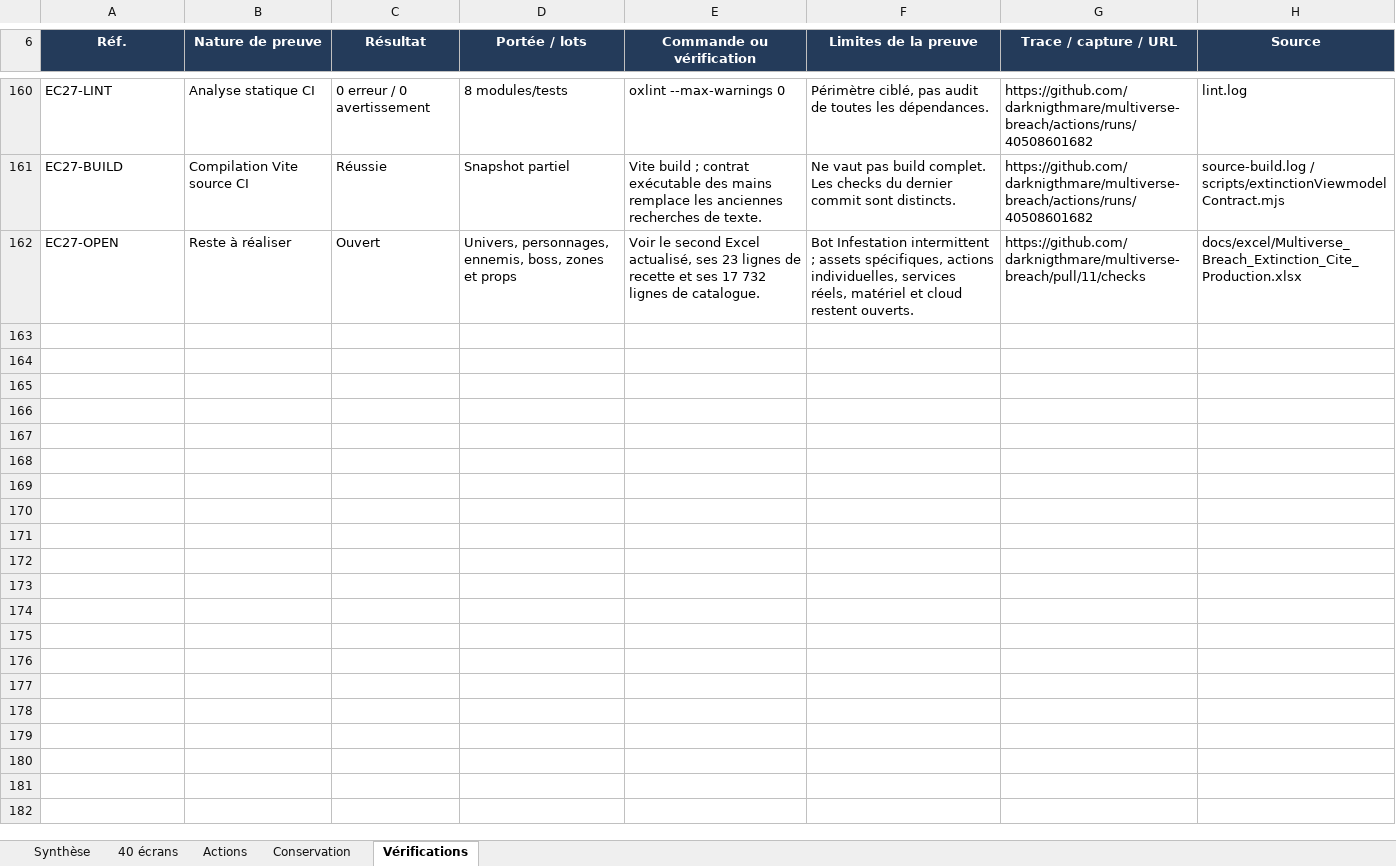
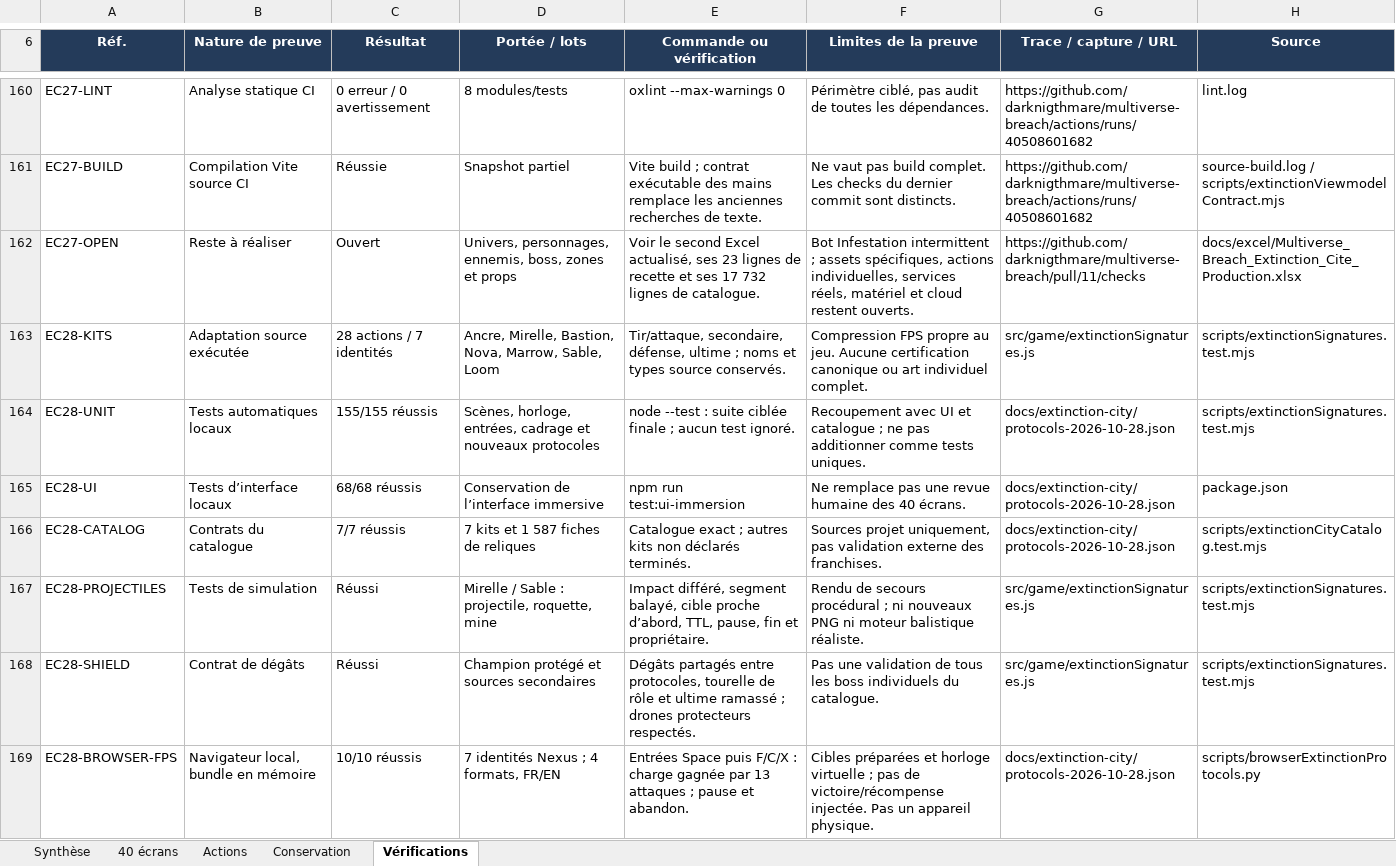
Before and after one commit to darknigthmare/multiverse-breach, an Excel workbook: docs/excel/Multiverse_Breach_UI_Immersion.xlsx, sheet Vérifications, drawn as a sheet; only a part is shown, gaps mark what is left out; values as stored, in another font and other column widths than the file's, no borders; conditional formats and table styles not drawn; the diff covers the shown part only; the diff names each change by its address in the sheet, - before the commit and + after, or states it on an @@ line.

Commit message:
docs(ec): publish verified Nexus protocols workbooks and preserve audit history
Integrate exact exports verified by run 40725181635: 17741 production rows, 210557 compared cells, 170 UI checks with all 156 historical rows preserved, formula KPIs 7/28/1587 and no cached formula errors. Pin the permanent workbook workflow to the new receipt. Remove thirteen temporary transport files. Existing source was verified by run 40719252474; full production checks remain separate.

```diff
--- a/docs/excel/Multiverse_Breach_UI_Immersion.xlsx (sheet Vérifications)
+++ b/docs/excel/Multiverse_Breach_UI_Immersion.xlsx (sheet Vérifications)
+row 163: EC28-KITS | Adaptation source exécutée | 28 actions / 7 identités | Ancre, Mirelle, Bastion, Nova, Marrow, Sable, Loom | Tir/attaque, secondaire, défense, ultime ; noms et types source conservés. | Compression FPS propre au jeu. Aucune certification canonique ou art individuel complet. | src/game/extinctionSignatures.js | scripts/extinctionSignatures.test.mjs
+row 164: EC28-UNIT | Tests automatiques locaux | 155/155 réussis | Scènes, horloge, entrées, cadrage et nouveaux protocoles | node --test : suite ciblée finale ; aucun test ignoré. | Recoupement avec UI et catalogue ; ne pas additionner comme tests uniques. | docs/extinction-city/protocols-2026-10-28.json | scripts/extinctionSignatures.test.mjs
+row 165: EC28-UI | Tests d’interface locaux | 68/68 réussis | Conservation de l’interface immersive | npm run test:ui-immersion | Ne remplace pas une revue humaine des 40 écrans. | docs/extinction-city/protocols-2026-10-28.json | package.json
+row 166: EC28-CATALOG | Contrats du catalogue | 7/7 réussis | 7 kits et 1 587 fiches de reliques | Catalogue exact ; autres kits non déclarés terminés. | Sources projet uniquement, pas validation externe des franchises. | docs/extinction-city/protocols-2026-10-28.json | scripts/extinctionCityCatalog.test.mjs
+row 167: EC28-PROJECTILES | Tests de simulation | Réussi | Mirelle / Sable : projectile, roquette, mine | Impact différé, segment balayé, cible proche d’abord, TTL, pause, fin et propriétaire. | Rendu de secours procédural ; ni nouveaux PNG ni moteur balistique réaliste. | src/game/extinctionSignatures.js | scripts/extinctionSignatures.test.mjs
+row 168: EC28-SHIELD | Contrat de dégâts | Réussi | Champion protégé et sources secondaires | Dégâts partagés entre protocoles, tourelle de rôle et ultime ramassé ; drones protecteurs respectés. | Pas une validation de tous les boss individuels du catalogue. | src/game/extinctionSignatures.js | scripts/extinctionSignatures.test.mjs
+row 169: EC28-BROWSER-FPS | Navigateur local, bundle en mémoire | 10/10 réussis | 7 identités Nexus ; 4 formats, FR/EN | Entrées Space puis F/C/X : charge gagnée par 13 attaques ; pause et abandon. | Cibles préparées et horloge virtuelle ; pas de victoire/récompense injectée. Pas un appareil physique. | docs/extinction-city/protocols-2026-10-28.json | scripts/browserExtinctionProtocols.py
```
Also changed, not shown: 7 added rows elsewhere in this sheet, sheet Synthèse, 18 other files.
